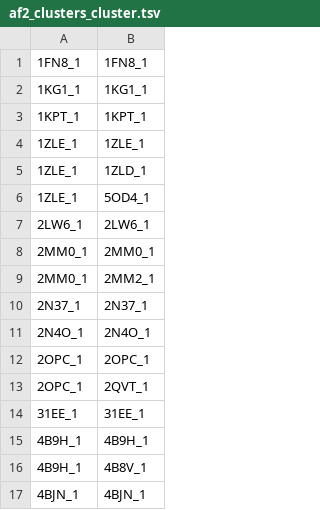
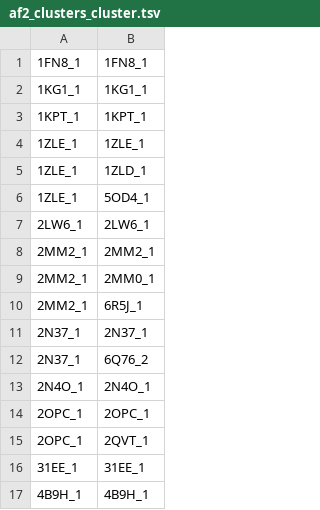
Before and after one commit to Rachel-Oei/Effector-Structure-Prediction, a TSV file: 06_clustering/af2_clusters_cluster.tsv, drawn as a sheet; only a part is shown; the shorter side is filled out with more unchanged rows; the diff covers the shown part only.

```diff
--- a/06_clustering/af2_clusters_cluster.tsv
+++ b/06_clustering/af2_clusters_cluster.tsv
@@ -7,5 +7,7 @@
 2LW6_1	2LW6_1
-2MM0_1	2MM0_1
-2MM0_1	2MM2_1
+2MM2_1	2MM2_1
+2MM2_1	2MM0_1
+2MM2_1	6R5J_1
 2N37_1	2N37_1
+2N37_1	6Q76_2
 2N4O_1	2N4O_1
```
Also changed, not shown: 52 added rows and 4 removed rows elsewhere in this file, 04_results_tsv/pdb_metadata_af3.tsv, 5 other files.
